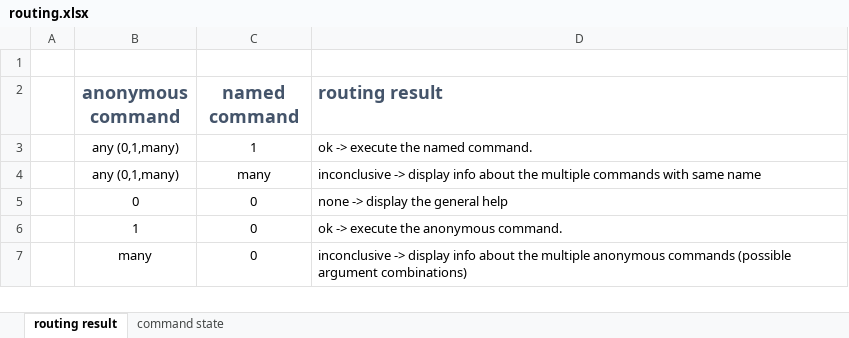
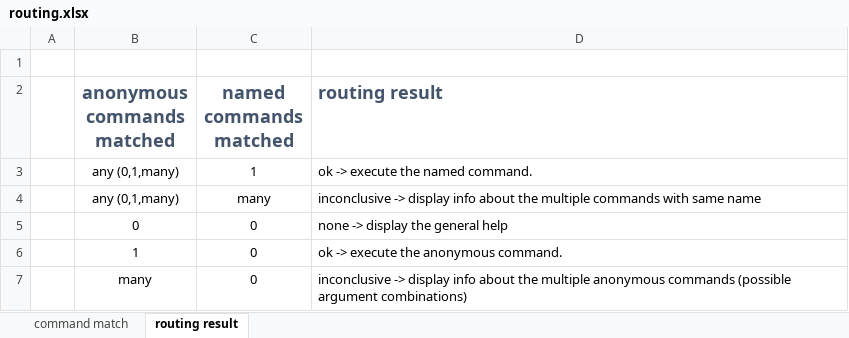
Before and after one commit to lastunicorn/ConsoleTools.Commando, an Excel workbook: doc/routing.xlsx, sheet routing result, drawn as a sheet; values as stored, in another font and other column widths than the file's, no borders; ↵ is a line break in a cell; the diff names each change by its address in the sheet, - before the commit and + after, or states it on an @@ line.

```diff
--- a/doc/routing.xlsx (sheet routing result)
+++ b/doc/routing.xlsx (sheet routing result)
-sheet tab: command state
+sheet tab: command match
@@ sheet tab order changed: command match | routing result @@
-B2: anonymous ↵ command
+B2: anonymous ↵ commands matched
-C2: named ↵ command
+C2: named ↵ commands matched
```
Also changed, not shown: sheet command match, 35 other files.
